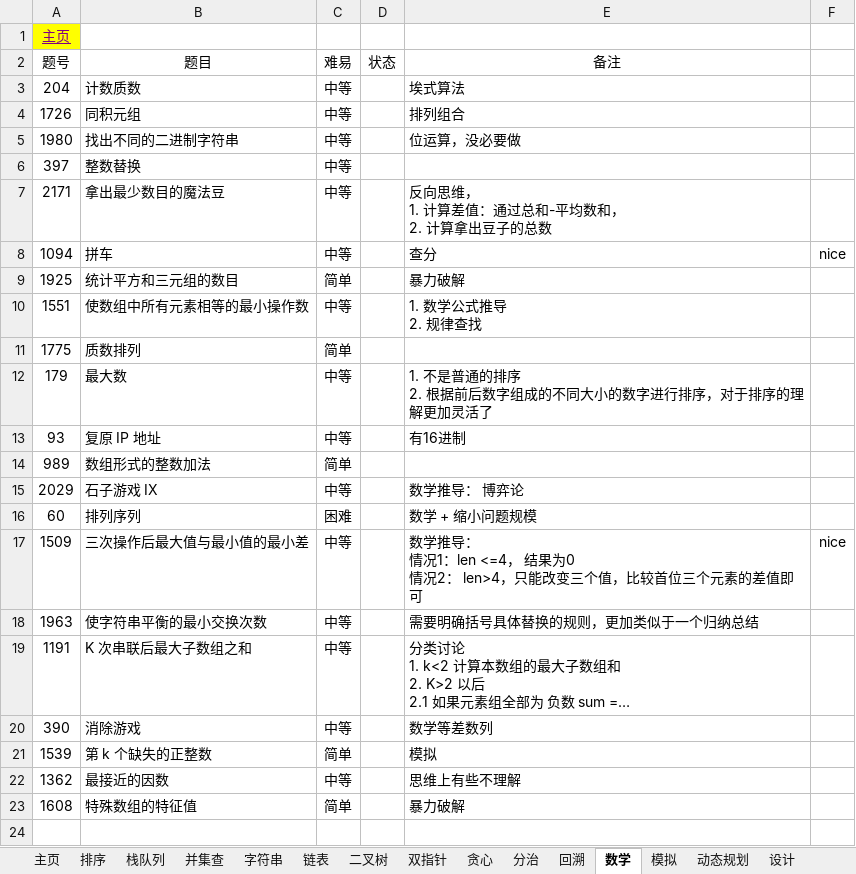
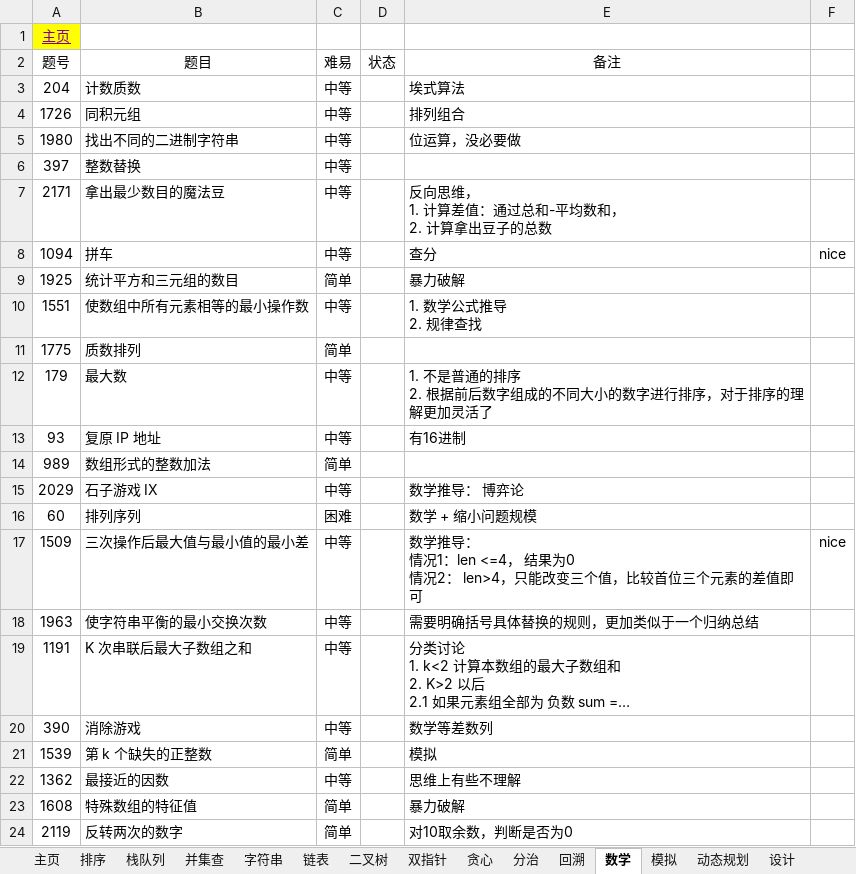
Before and after one commit to krest32/leetcode-record, an Excel workbook: leetcode/1. statistics/leetcode.xlsx, sheet 数学, drawn as a sheet; long unchanged cells end in …; values as stored, in another font and other column widths than the file's, no borders; the diff names each change by its address in the sheet, - before the commit and + after, or states it on an @@ line.

```diff
--- a/leetcode/1. statistics/leetcode.xlsx (sheet 数学)
+++ b/leetcode/1. statistics/leetcode.xlsx (sheet 数学)
+row 24: 2119 | 反转两次的数字 | 简单 |  | 对10取余数，判断是否为0
```
Also changed, not shown: sheet 字符串, sheet 二叉树, sheet 模拟, 10 other files.
